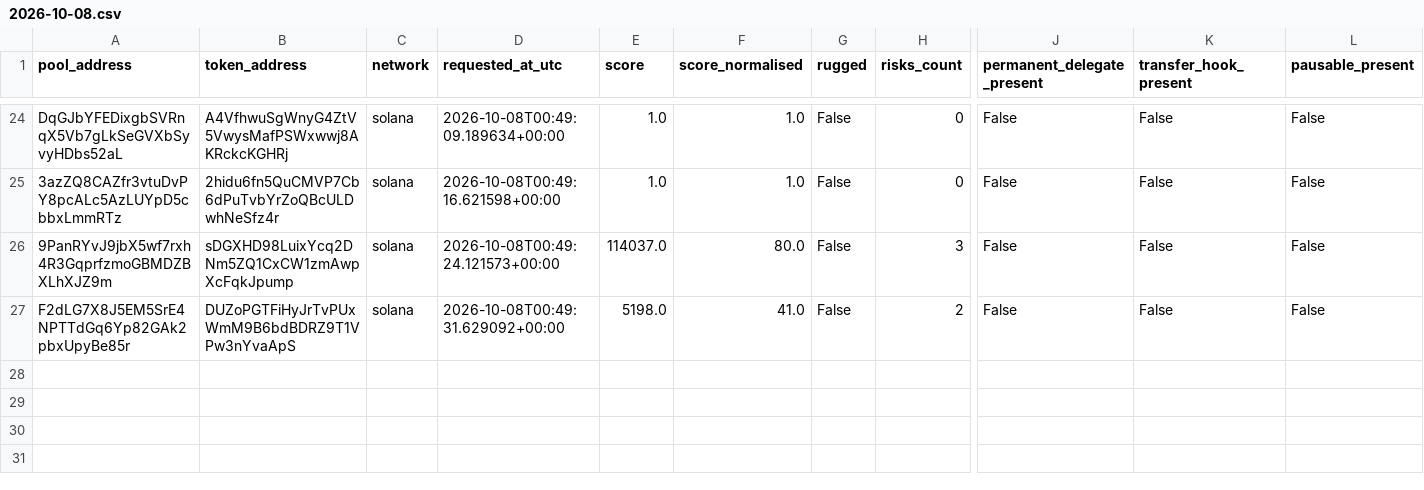
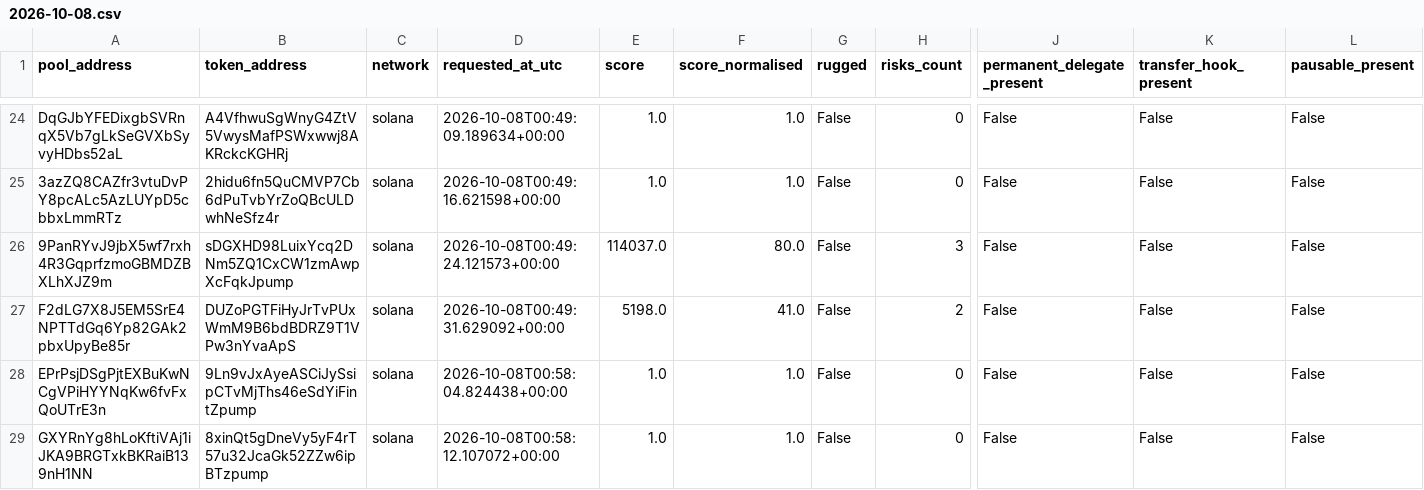
Before and after one commit to TheoooBa/Solana-Memecoin-Analysis, a CSV file: raw/rugcheck_info/2026-10-08.csv, drawn as a sheet; only a part is shown, gaps mark what is left out; rows hold the shown columns only; the diff covers the shown part only; the diff names each change by its address in the sheet, - before the commit and + after, or states it on an @@ line.

```diff
--- a/raw/rugcheck_info/2026-10-08.csv
+++ b/raw/rugcheck_info/2026-10-08.csv
+row 28: EPrPsjDSgPjtEXBuKwNCgVPiHYYNqKw6fvFxQoUTrE3n | 9Ln9vJxAyeASCiJySsipCTvMjThs46eSdYiFintZpump | solana | 2026-10-08T00:58:04.824438+00:00 | 1.0 | 1.0 | False | 0 | False | False | False
+row 29: GXYRnYg8hLoKftiVAj1iJKA9BRGTxkBKRaiB139nH1NN | 8xinQt5gDneVy5yF4rT57u32JcaGk52ZZw6ipBTzpump | solana | 2026-10-08T00:58:12.107072+00:00 | 1.0 | 1.0 | False | 0 | False | False | False
```
Also changed, not shown: 2 added rows elsewhere in this file, logs/runs/2026-10-08.csv, raw/new_pool_ranks/2026-10-08.csv, 4 other files.
